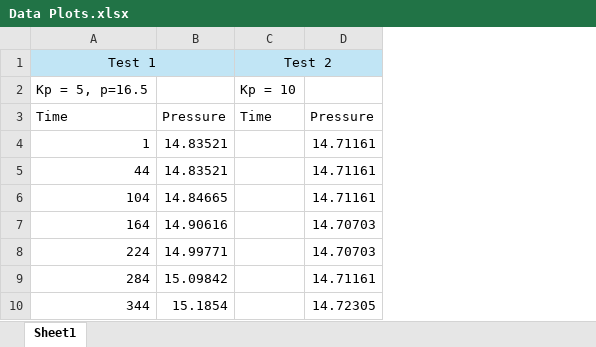
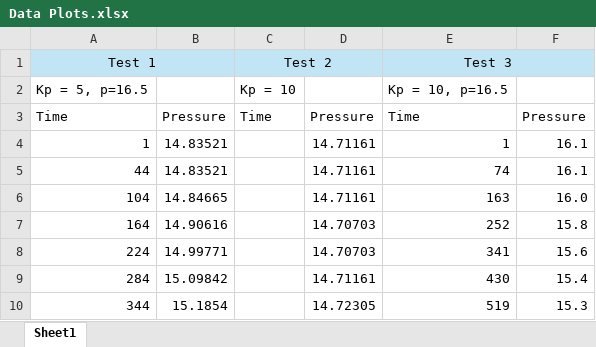
Before and after one commit to alialauren1/ME405-Term-Project, an Excel workbook: Data Plots.xlsx, sheet Sheet1, drawn as a sheet; only a part is shown; values as stored, in another font and other column widths than the file's, no borders; charts and pictures not drawn; the diff names each change by its address in the sheet, - before the commit and + after, or states it on an @@ line.

Commit message:
Update Data Plots.xlsx

```diff
--- a/Data Plots.xlsx (sheet Sheet1)
+++ b/Data Plots.xlsx (sheet Sheet1)
+column E (Test 3), rows 2-10: Kp = 10, p=16.5 | Time | 1 | 74 | 163 | 252 | 341 | 430 | 519
+column F, rows 3-10: Pressure | 16.1 | 16.1 | 16.0 | 15.8 | 15.6 | 15.4 | 15.3
```
Also changed, not shown: charts or pictures.
